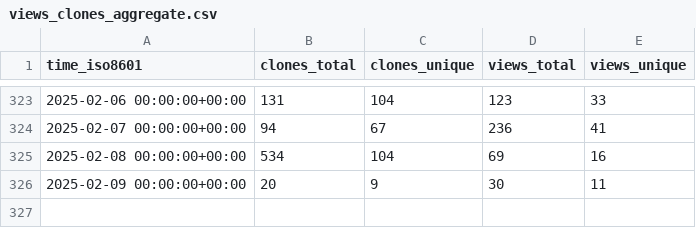
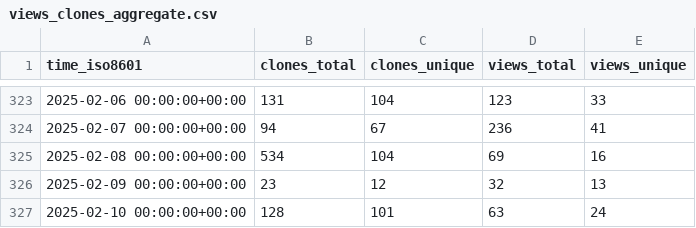
Before and after one commit to mgduda/MPAS-Model-stats, a CSV file: MPAS-Dev/MPAS-Model/ghrs-data/views_clones_aggregate.csv, drawn as a sheet; only a part is shown, gaps mark what is left out.

```diff
--- a/MPAS-Dev/MPAS-Model/ghrs-data/views_clones_aggregate.csv
+++ b/MPAS-Dev/MPAS-Model/ghrs-data/views_clones_aggregate.csv
@@ -325,2 +325,3 @@ time_iso8601,clones_total,clones_unique,views_total,views_unique
 2025-02-08 00:00:00+00:00,534,104,69,16
-2025-02-09 00:00:00+00:00,20,9,30,11
+2025-02-09 00:00:00+00:00,23,12,32,13
+2025-02-10 00:00:00+00:00,128,101,63,24
```
Also changed, not shown: 1 other file.
